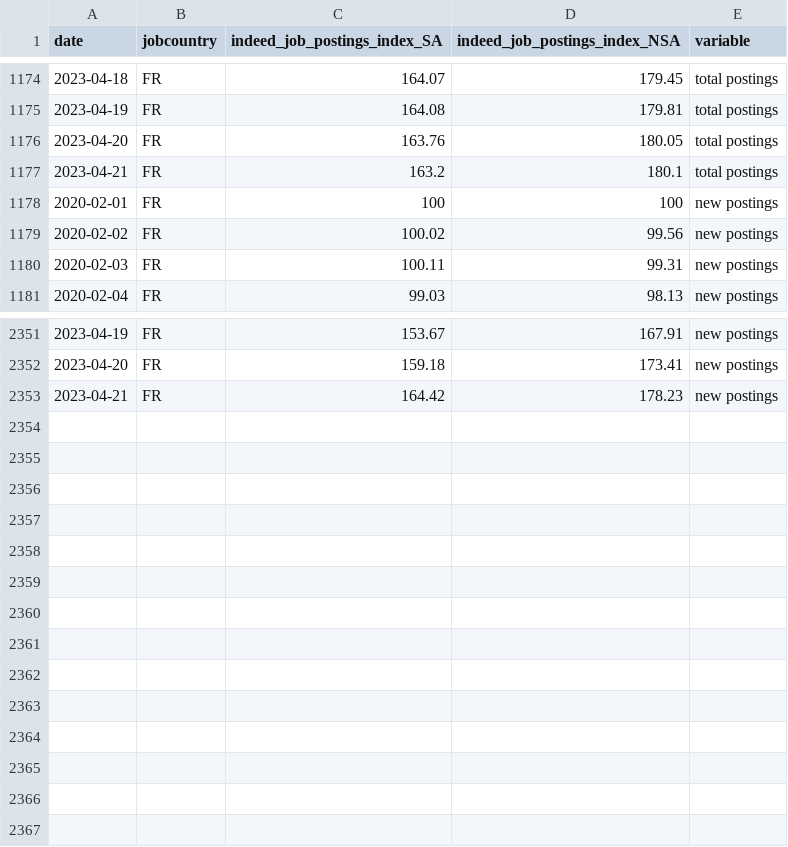
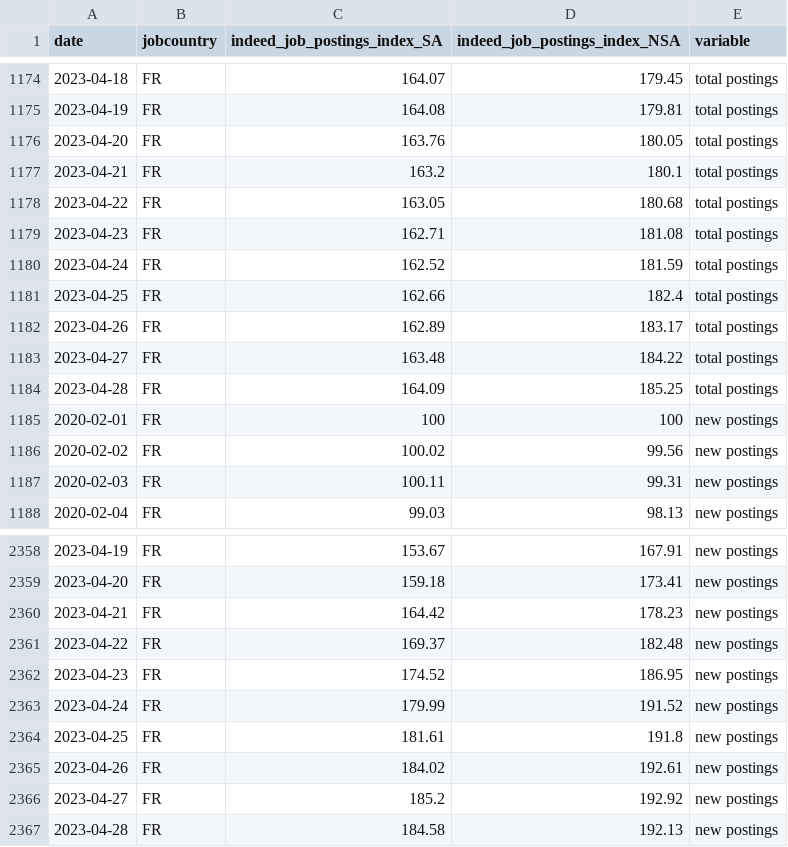
Before and after one commit to hiring-lab/job_postings_tracker, a CSV file: FR/aggregate_job_postings_FR.csv, drawn as a sheet; only a part is shown, gaps mark what is left out; the diff names each change by its address in the sheet, - before the commit and + after, or states it on an @@ line.

```diff
--- a/FR/aggregate_job_postings_FR.csv
+++ b/FR/aggregate_job_postings_FR.csv
+row 1178: 2023-04-22 | FR | 163.05 | 180.68 | total postings
+row 1179: 2023-04-23 | FR | 162.71 | 181.08 | total postings
+row 1180: 2023-04-24 | FR | 162.52 | 181.59 | total postings
+row 1181: 2023-04-25 | FR | 162.66 | 182.4 | total postings
+row 1182: 2023-04-26 | FR | 162.89 | 183.17 | total postings
+row 1183: 2023-04-27 | FR | 163.48 | 184.22 | total postings
+row 1184: 2023-04-28 | FR | 164.09 | 185.25 | total postings
+row 2361: 2023-04-22 | FR | 169.37 | 182.48 | new postings
+row 2362: 2023-04-23 | FR | 174.52 | 186.95 | new postings
+row 2363: 2023-04-24 | FR | 179.99 | 191.52 | new postings
+row 2364: 2023-04-25 | FR | 181.61 | 191.8 | new postings
+row 2365: 2023-04-26 | FR | 184.02 | 192.61 | new postings
+row 2366: 2023-04-27 | FR | 185.2 | 192.92 | new postings
+row 2367: 2023-04-28 | FR | 184.58 | 192.13 | new postings
```
Also changed, not shown: AU/aggregate_job_postings_AU.csv, CA/provincial_postings_ca.csv, 15 other files.
